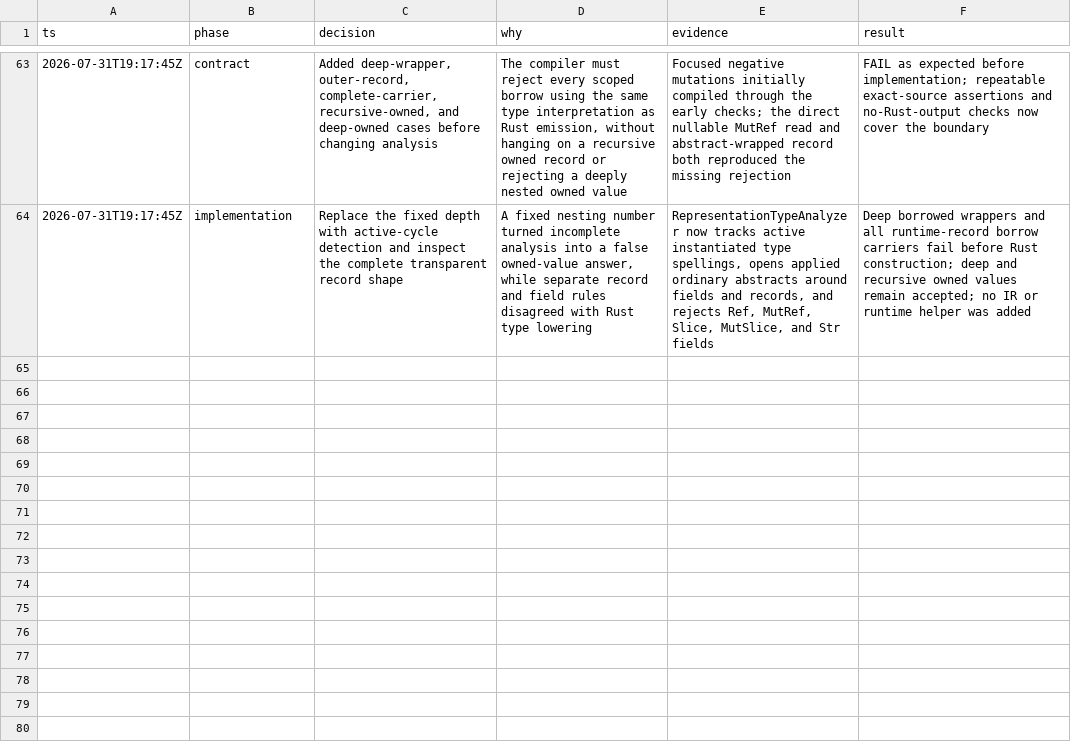
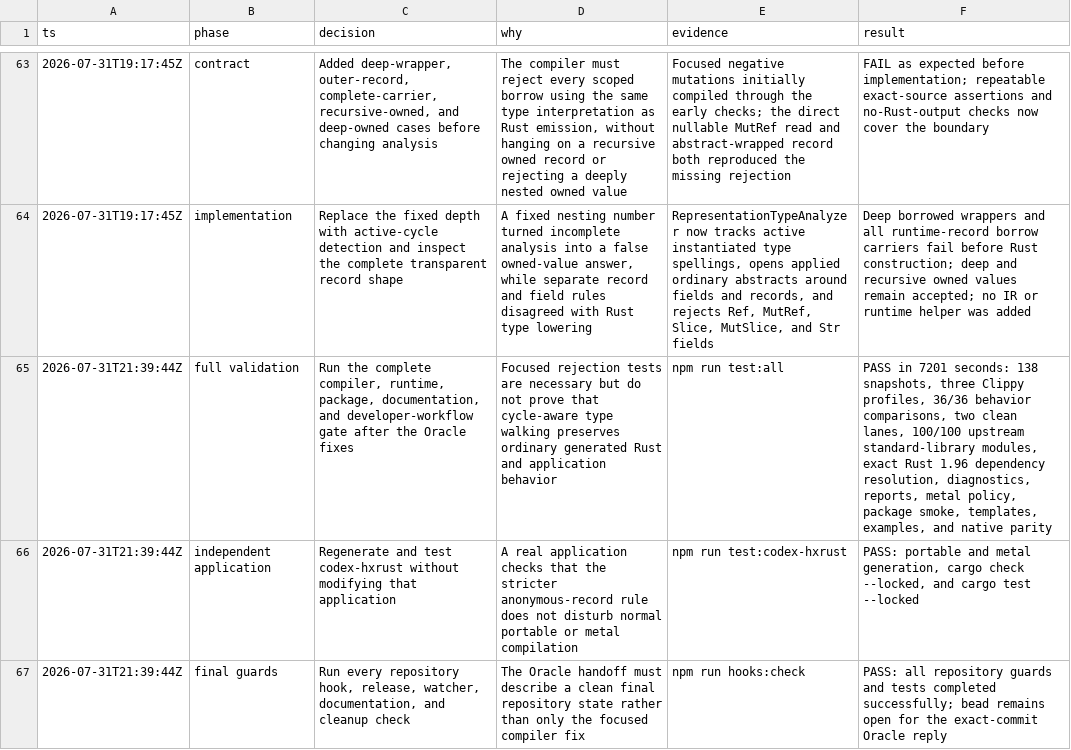
Before and after one commit to fullofcaffeine/reflaxe.rust, a TSV file: .audit/haxe-rust-oo3.98.3.2-oracle-c1c95fbe.tsv, drawn as a sheet; only a part is shown, gaps mark what is left out; the diff names each change by its address in the sheet, - before the commit and + after, or states it on an @@ line.

Commit message:
chore(evidence): record Oracle follow-up validation
Record the final all-in-one validation result for both open Oracle follow-ups so reviewers can distinguish focused tests from the complete compiler and release gates.\n\nThe full 7,201-second suite, independent codex-hxrust portable and metal builds, and every repository hook passed. Both beads remain open for their new Oracle replies; the release bead also remains separate from professional legal approval.

```diff
--- a/.audit/haxe-rust-oo3.98.3.2-oracle-c1c95fbe.tsv
+++ b/.audit/haxe-rust-oo3.98.3.2-oracle-c1c95fbe.tsv
+row 65: 2026-07-31T21:39:44Z | full validation | Run the complete compiler, runtime, package, documentation, and developer-workflow gate after the Oracle fixes | Focused rejection tests are necessary but do not prove that cycle-aware type walking preserves ordinary generated Rust and application behavior | npm run test:all | PASS in 7201 seconds: 138 snapshots, three Clippy profiles, 36/36 behavior comparisons, two clean lanes, 100/100 upstream standard-library modules, exact Rust 1.96 dependency resolution, diagnostics, reports, metal policy, package smoke, templates, examples, and native parity
+row 66: 2026-07-31T21:39:44Z | independent application | Regenerate and test codex-hxrust without modifying that application | A real application checks that the stricter anonymous-record rule does not disturb normal portable or metal compilation | npm run test:codex-hxrust | PASS: portable and metal generation, cargo check --locked, and cargo test --locked
+row 67: 2026-07-31T21:39:44Z | final guards | Run every repository hook, release, watcher, documentation, and cleanup check | The Oracle handoff must describe a clean final repository state rather than only the focused compiler fix | npm run hooks:check | PASS: all repository guards and tests completed successfully; bead remains open for the exact-commit Oracle reply
```
Also changed, not shown: .audit/haxe-rust-p6hs.13.tsv, 1 other file.
